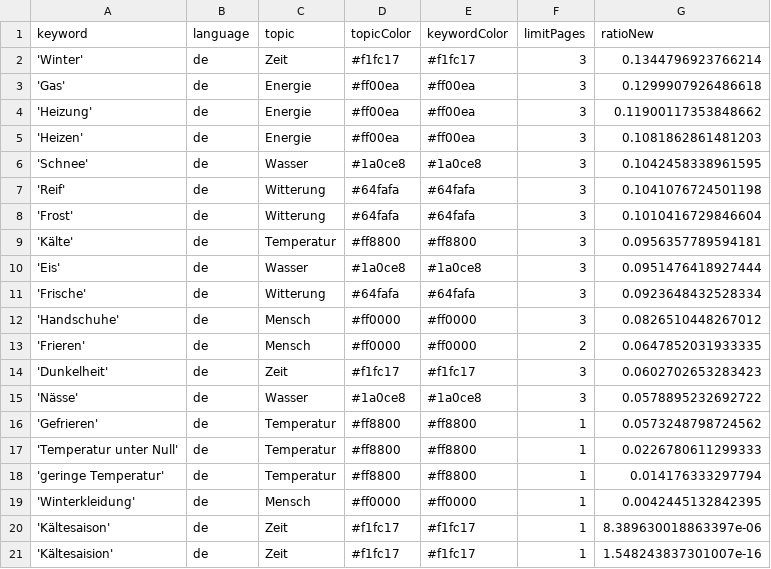
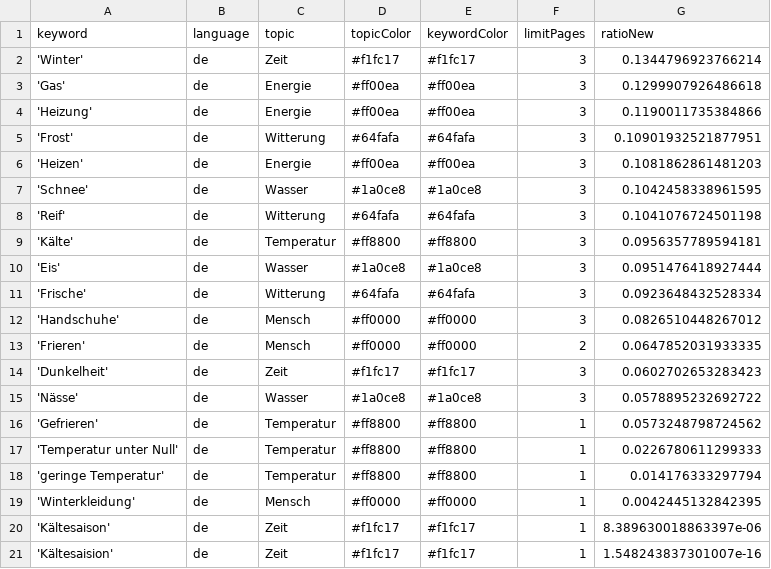
Before and after one commit to svpblank1/winterIsComing2, a CSV file: keywords.csv, drawn as a sheet.

```diff
--- a/keywords.csv
+++ b/keywords.csv
@@ -3,3 +3,4 @@ keyword,language,topic,topicColor,keywordColor,limitPages,ratioNew
 'Gas',de,Energie,#ff00ea,#ff00ea,3,0.1299907926486618
-'Heizung',de,Energie,#ff00ea,#ff00ea,3,0.11900117353848662
+'Heizung',de,Energie,#ff00ea,#ff00ea,3,0.1190011735384866
+'Frost',de,Witterung,#64fafa,#64fafa,3,0.10901932521877951
 'Heizen',de,Energie,#ff00ea,#ff00ea,3,0.1081862861481203
@@ -7,3 +8,2 @@ keyword,language,topic,topicColor,keywordColor,limitPages,ratioNew
 'Reif',de,Witterung,#64fafa,#64fafa,3,0.1041076724501198
-'Frost',de,Witterung,#64fafa,#64fafa,3,0.1010416729846604
 'Kälte',de,Temperatur,#ff8800,#ff8800,3,0.0956357789594181
```
Also changed, not shown: csv/news_2024_07.csv, 1 other file.
